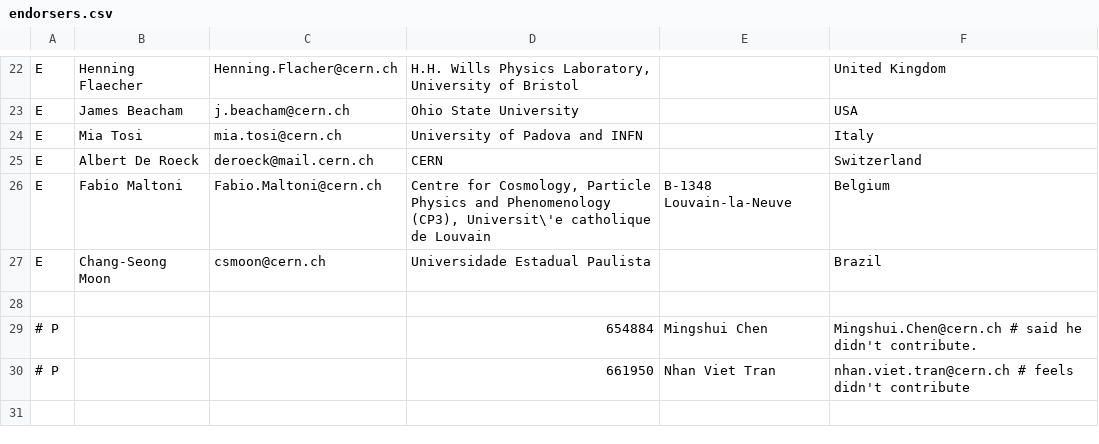
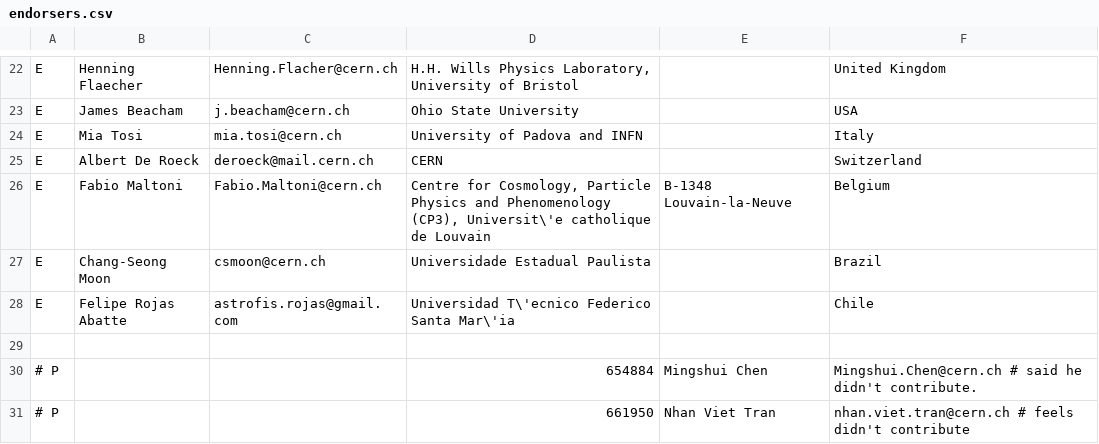
Before and after one commit to LHC-DMWG/DMF-EarlyRun2Models-whitepaper, a CSV file: doc/contributors/endorsers.csv, drawn as a sheet; only a part is shown, gaps mark what is left out; the diff names each change by its address in the sheet, - before the commit and + after, or states it on an @@ line.

Commit message:
Added Felipe Rojas.
git-svn-id: svn+ssh://svn.cern.ch/reps/LHCDMF/trunk@446 4525493e-7705-40b1-a816-d608a930855b

```diff
--- a/doc/contributors/endorsers.csv
+++ b/doc/contributors/endorsers.csv
+row 28: E | Felipe Rojas Abatte | astrofis.rojas@gmail.com | Universidad T\'ecnico Federico Santa Mar\'ia |  | Chile
```
Also changed, not shown: 2 other files.
